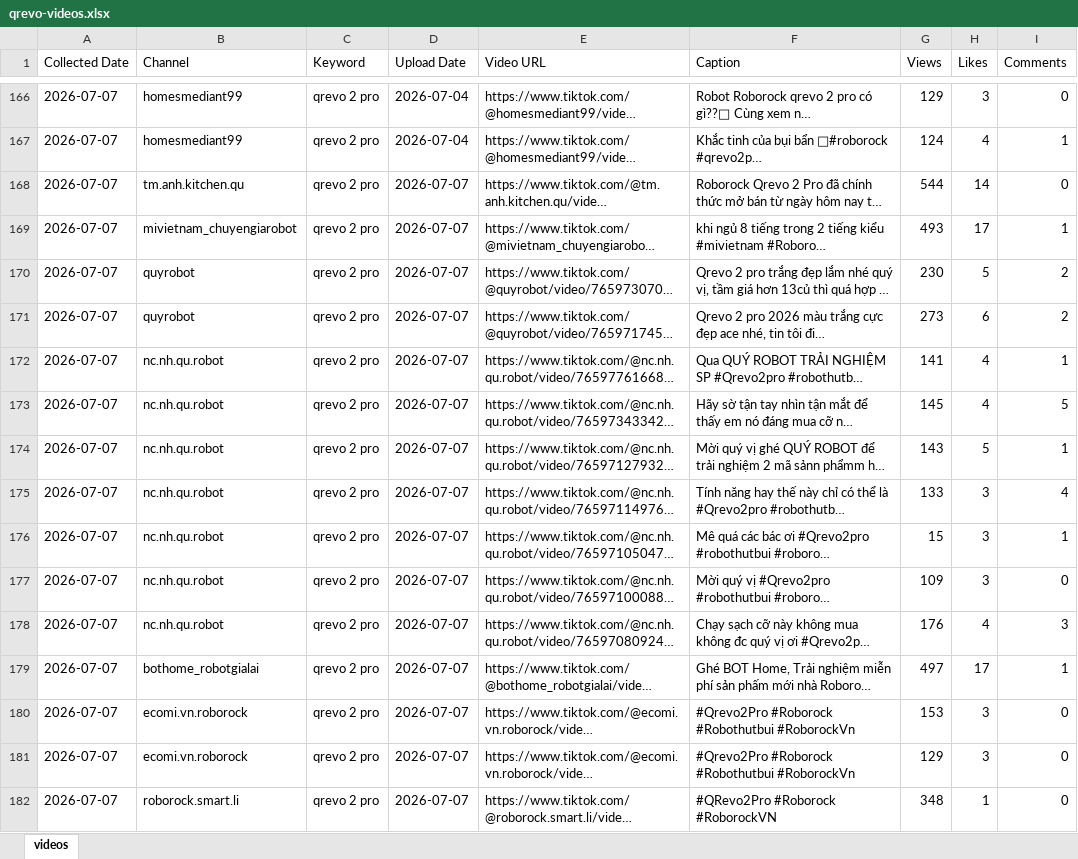
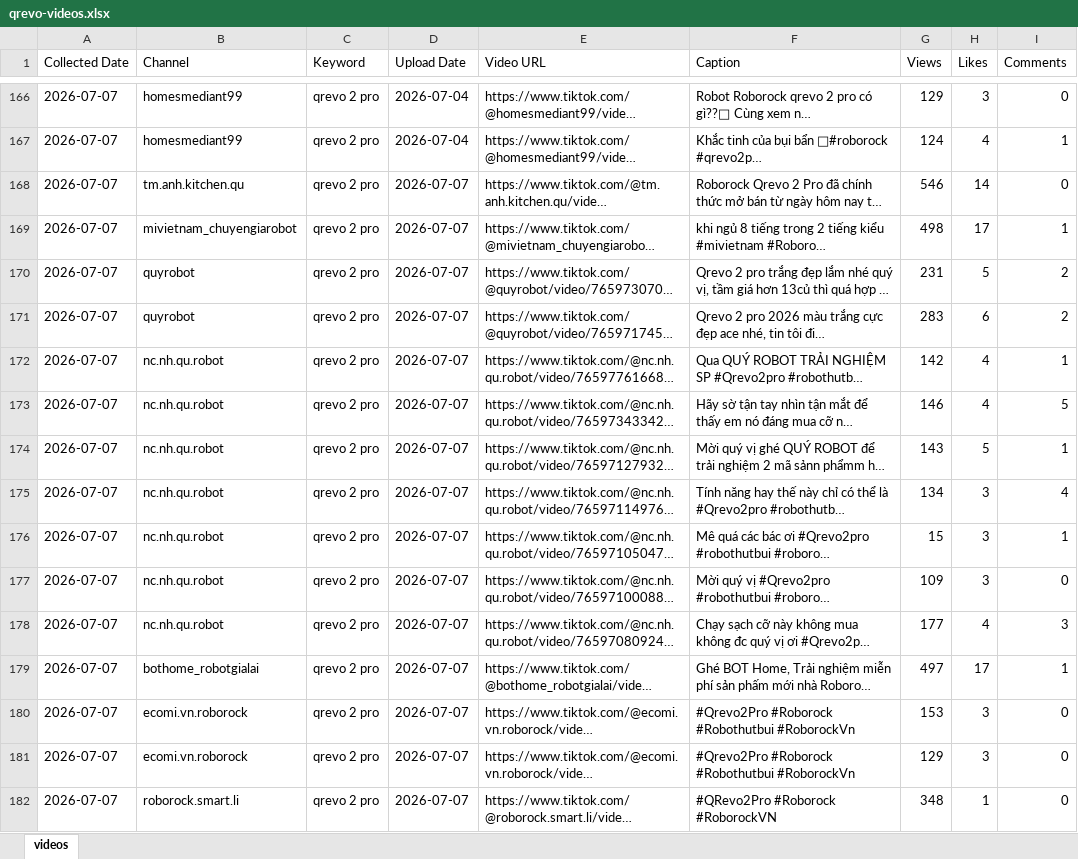
Before and after one commit to tuananh-din/tiktok-dealer-tracker, an Excel workbook: output/qrevo-videos.xlsx, sheet videos, drawn as a sheet; only a part is shown, gaps mark what is left out; long unchanged cells end in …; values as stored, in another font and other column widths than the file's, no borders; the diff covers the shown part only; the diff names each change by its address in the sheet, - before the commit and + after, or states it on an @@ line.

```diff
--- a/output/qrevo-videos.xlsx (sheet videos)
+++ b/output/qrevo-videos.xlsx (sheet videos)
-G168 (Views): 544
+G168 (Views): 546
-G169 (Views): 493
+G169 (Views): 498
-G170 (Views): 230
+G170 (Views): 231
-G171 (Views): 273
+G171 (Views): 283
-G172 (Views): 141
+G172 (Views): 142
-G173 (Views): 145
+G173 (Views): 146
-G175 (Views): 133
+G175 (Views): 134
-G178 (Views): 176
+G178 (Views): 177
```
Also changed, not shown: 8 added rows and 256 edited cells elsewhere in this sheet, output/qrevo-summary.xlsx, 6 other files.
